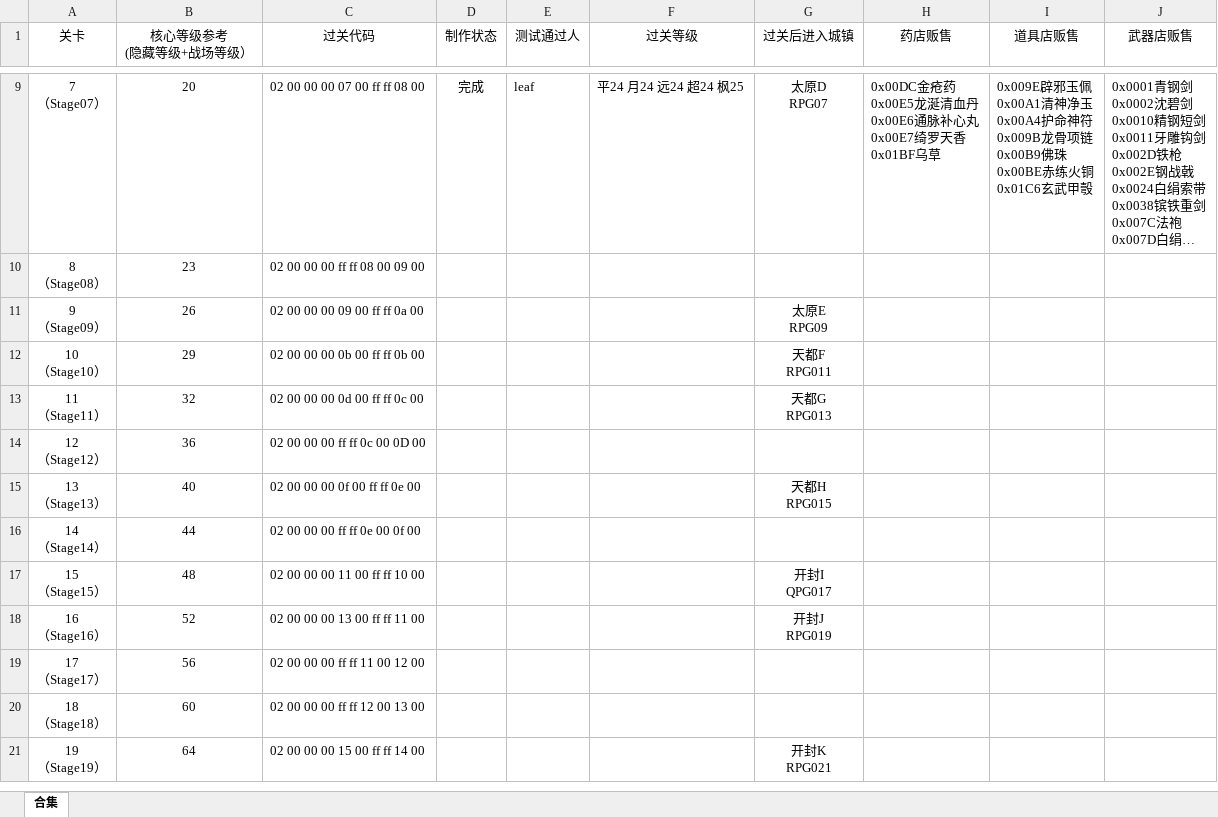
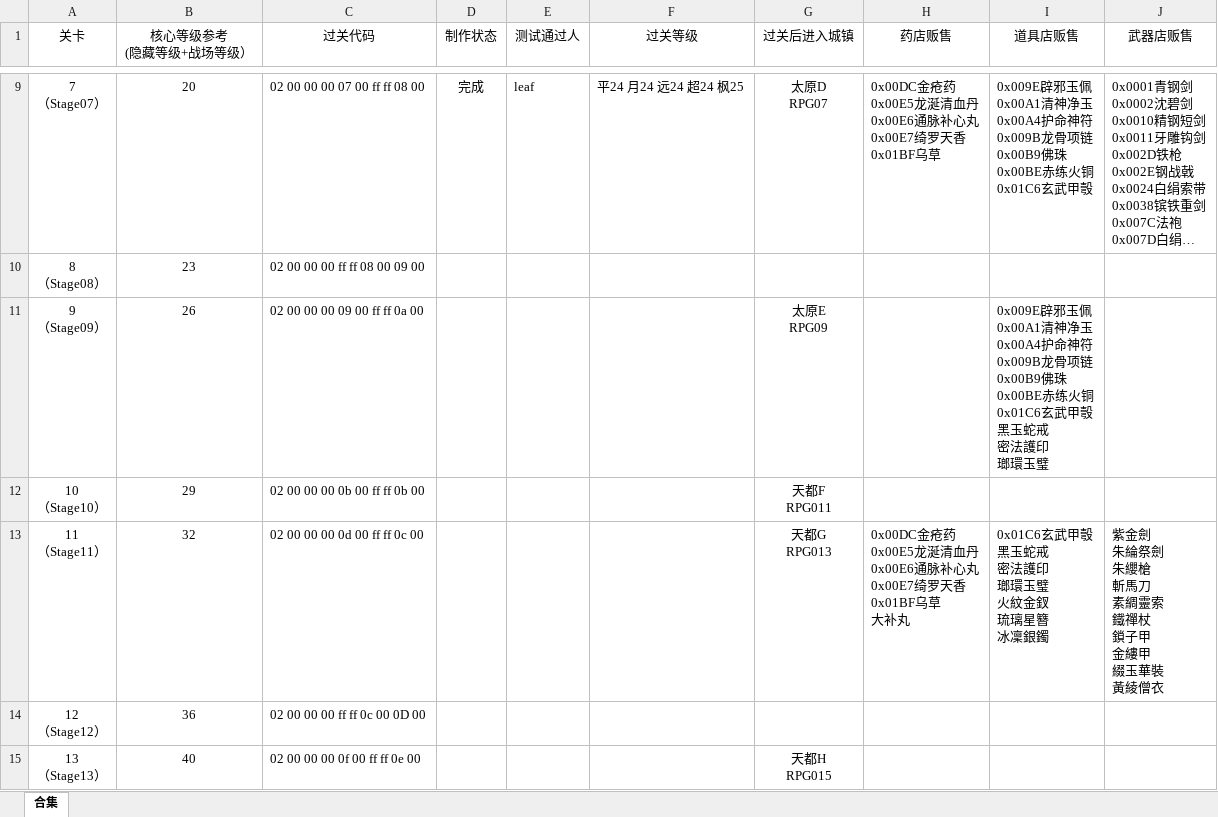
Before and after one commit to TDJ-reborn/reborn2, an Excel workbook: 相关文档/关卡设计参考&测试结果&商店贩售调整.xlsx, sheet 合集, drawn as a sheet; only a part is shown, gaps mark what is left out; the shorter side is filled out with more unchanged rows; long unchanged cells end in …; values as stored, in another font and other column widths than the file's, no borders; ↵ is a line break in a cell; the diff names each change by its address in the sheet, - before the commit and + after, or states it on an @@ line.

```diff
--- a/相关文档/关卡设计参考&测试结果&商店贩售调整.xlsx (sheet 合集)
+++ b/相关文档/关卡设计参考&测试结果&商店贩售调整.xlsx (sheet 合集)
-I11 (道具店贩售): (empty)
+I11 (道具店贩售): 0x009E辟邪玉佩 ↵ 0x00A1清神净玉 ↵ 0x00A4护命神符 ↵ 0x009B龙骨项链 ↵ 0x00B9佛珠 ↵ 0x00BE赤练火铜 ↵ 0x01C6玄武甲彀 ↵ 黑玉蛇戒 ↵ 密法護印 ↵ 瑯環玉璧
-H13 (药店贩售): (empty)
+H13 (药店贩售): 0x00DC金疮药 ↵ 0x00E5龙涎清血丹 ↵ 0x00E6通脉补心丸 ↵ 0x00E7绮罗天香 ↵ 0x01BF乌草 ↵ 大补丸
-I13 (道具店贩售): (empty)
+I13 (道具店贩售): 0x01C6玄武甲彀 ↵ 黑玉蛇戒 ↵ 密法護印 ↵ 瑯環玉璧 ↵ 火紋金釵 ↵ 琉璃星簪 ↵ 冰凜銀鐲
-J13 (武器店贩售): (empty)
+J13 (武器店贩售): 紫金劍 ↵ 朱綸祭劍 ↵ 朱纓槍 ↵ 斬馬刀 ↵ 素綢靈索 ↵ 鐵禪杖 ↵ 鎖子甲 ↵ 金縷甲 ↵ 綴玉華裝 ↵ 黃綾僧衣
```
Also changed, not shown: 1 other file.
